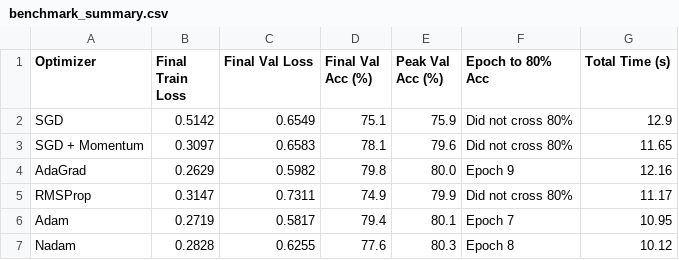
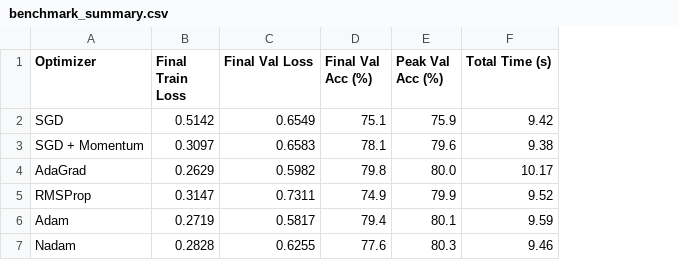
Before and after one commit to Kunal-Kamod25/Machine-Learning-2026-27, a CSV file: plots/benchmark_summary.csv, drawn as a sheet; removed rows and columns are numbered as before the commit, all else as after; the diff names each change by its address in the sheet, - before the commit and + after, or states it on an @@ line.

Commit message:
feat: brand new standalone benchmark notebook with dedicated self-contained cells following architectural pipeline

```diff
--- a/plots/benchmark_summary.csv
+++ b/plots/benchmark_summary.csv
-column F (Epoch to 80% Acc), rows 2-7: Did not cross 80% | Did not cross 80% | Epoch 9 | Did not cross 80% | Epoch 7 | Epoch 8
-F2 (Total Time (s)): 12.9
+F2 (Total Time (s)): 9.42
-F3 (Total Time (s)): 11.65
+F3 (Total Time (s)): 9.38
-F4 (Total Time (s)): 12.16
+F4 (Total Time (s)): 10.17
-F5 (Total Time (s)): 11.17
+F5 (Total Time (s)): 9.52
-F6 (Total Time (s)): 10.95
+F6 (Total Time (s)): 9.59
-F7 (Total Time (s)): 10.12
+F7 (Total Time (s)): 9.46
```
Also changed, not shown: 11 other files.
